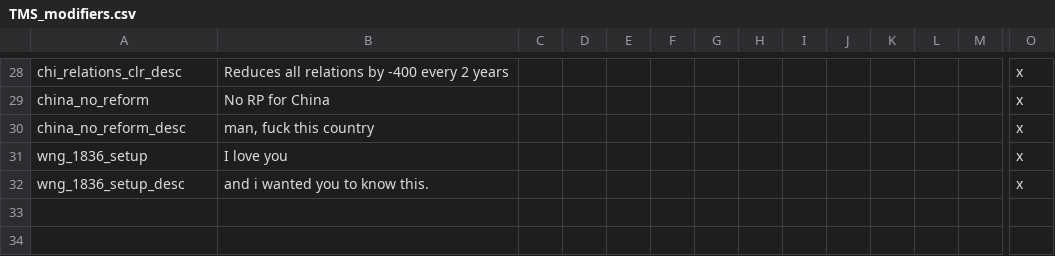
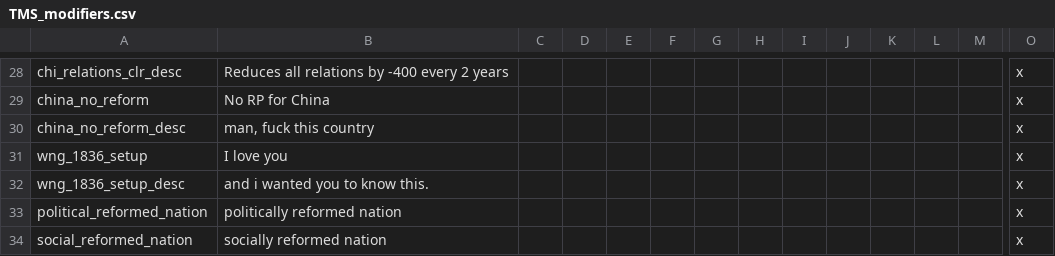
Before and after one commit to Proxysseia/The-many-Seas, a CSV file: localisation/TMS_modifiers.csv, drawn as a sheet; only a part is shown, gaps mark what is left out; rows hold the shown columns only; the diff names each change by its address in the sheet, - before the commit and + after, or states it on an @@ line.

Commit message:
socially and politically reformed nation modifier

```diff
--- a/localisation/TMS_modifiers.csv
+++ b/localisation/TMS_modifiers.csv
+row 33: political_reformed_nation | politically reformed nation |  |  |  |  |  |  |  |  |  |  |  | x
+row 34: social_reformed_nation | socially reformed nation |  |  |  |  |  |  |  |  |  |  |  | x
```
Also changed, not shown: 1 other file.
